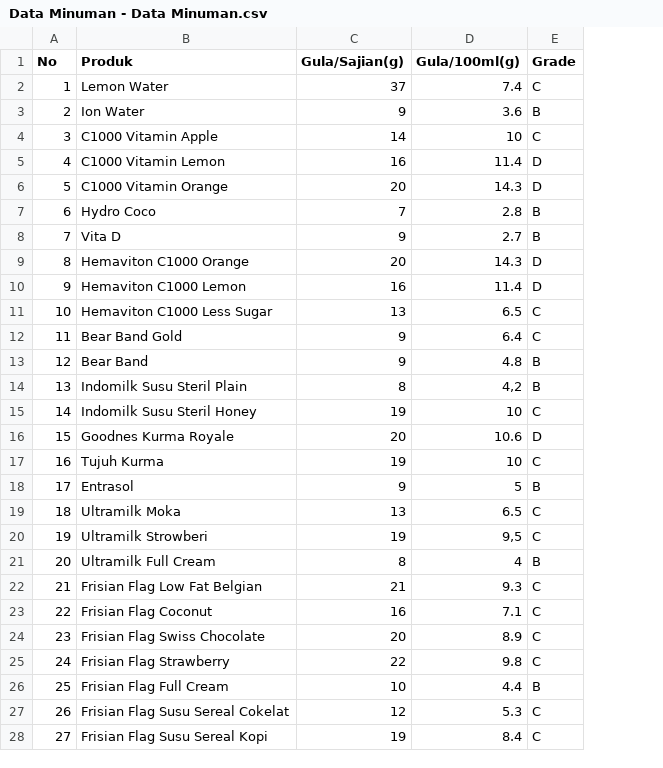
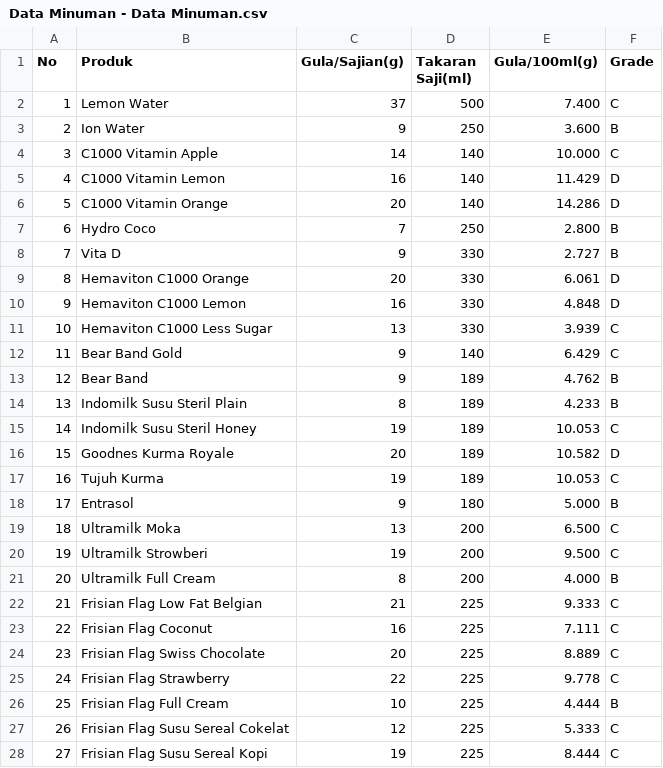
Before and after one commit to FahriPutra00/SugarGrade, a CSV file: Dataset_Grading/Data Minuman - Data Minuman.csv, drawn as a sheet; only a part is shown; addresses are those after the commit; the diff covers the shown part only; the diff names each change by its address in the sheet, - before the commit and + after, or states it on an @@ line.

Commit message:
update dataset

```diff
--- a/Dataset_Grading/Data Minuman - Data Minuman.csv
+++ b/Dataset_Grading/Data Minuman - Data Minuman.csv
+column D (Takaran Saji(ml)), rows 2-28: 500 | 250 | 140 | 140 | 140 | 250 | 330 | 330 | 330 | 330 | 140 | 189 | 189 | 189 | 189 | 189 | 180 | 200 | 200 | 200 | 225 | 225 | 225 | 225 | 225 | 225 | 225
-E2 (Gula/100ml(g)): 7.4
+E2 (Gula/100ml(g)): 7.400
-E3 (Gula/100ml(g)): 3.6
+E3 (Gula/100ml(g)): 3.600
-E4 (Gula/100ml(g)): 10
+E4 (Gula/100ml(g)): 10.000
-E5 (Gula/100ml(g)): 11.4
+E5 (Gula/100ml(g)): 11.429
-E6 (Gula/100ml(g)): 14.3
+E6 (Gula/100ml(g)): 14.286
-E7 (Gula/100ml(g)): 2.8
+E7 (Gula/100ml(g)): 2.800
-E8 (Gula/100ml(g)): 2.7
+E8 (Gula/100ml(g)): 2.727
-E9 (Gula/100ml(g)): 14.3
+E9 (Gula/100ml(g)): 6.061
-E10 (Gula/100ml(g)): 11.4
+E10 (Gula/100ml(g)): 4.848
-E11 (Gula/100ml(g)): 6.5
+E11 (Gula/100ml(g)): 3.939
-E12 (Gula/100ml(g)): 6.4
+E12 (Gula/100ml(g)): 6.429
-E13 (Gula/100ml(g)): 4.8
+E13 (Gula/100ml(g)): 4.762
-E14 (Gula/100ml(g)): 4,2
+E14 (Gula/100ml(g)): 4.233
-E15 (Gula/100ml(g)): 10
+E15 (Gula/100ml(g)): 10.053
-E16 (Gula/100ml(g)): 10.6
+E16 (Gula/100ml(g)): 10.582
-E17 (Gula/100ml(g)): 10
+E17 (Gula/100ml(g)): 10.053
-E18 (Gula/100ml(g)): 5
+E18 (Gula/100ml(g)): 5.000
-E19 (Gula/100ml(g)): 6.5
+E19 (Gula/100ml(g)): 6.500
-E20 (Gula/100ml(g)): 9,5
+E20 (Gula/100ml(g)): 9.500
-E21 (Gula/100ml(g)): 4
+E21 (Gula/100ml(g)): 4.000
-E22 (Gula/100ml(g)): 9.3
+E22 (Gula/100ml(g)): 9.333
-E23 (Gula/100ml(g)): 7.1
+E23 (Gula/100ml(g)): 7.111
-E24 (Gula/100ml(g)): 8.9
+E24 (Gula/100ml(g)): 8.889
-E25 (Gula/100ml(g)): 9.8
+E25 (Gula/100ml(g)): 9.778
-E26 (Gula/100ml(g)): 4.4
+E26 (Gula/100ml(g)): 4.444
-E27 (Gula/100ml(g)): 5.3
+E27 (Gula/100ml(g)): 5.333
-E28 (Gula/100ml(g)): 8.4
+E28 (Gula/100ml(g)): 8.444
```
Also changed, not shown: 49 edited cells elsewhere in this file.
